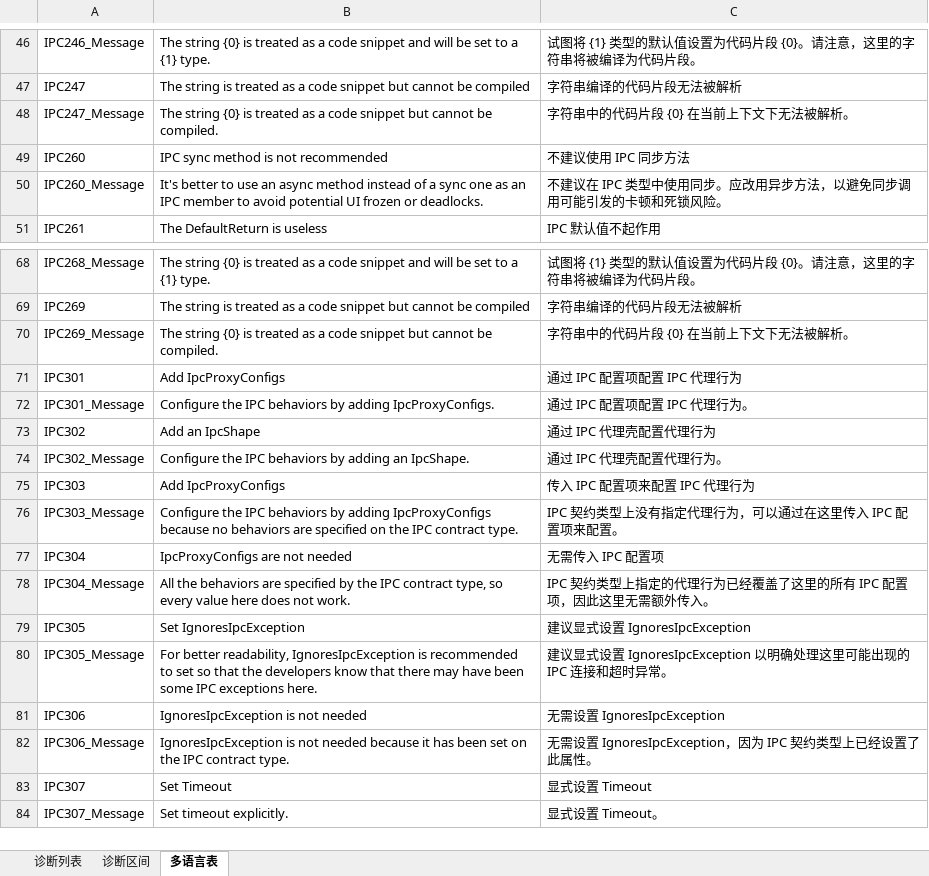
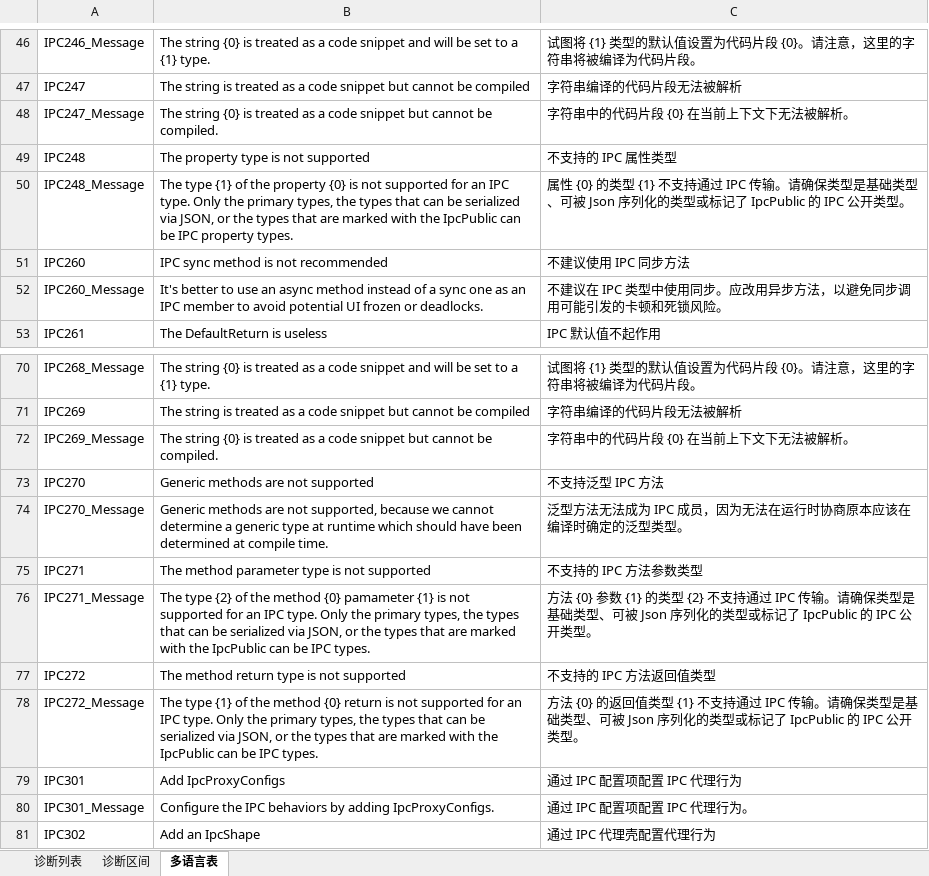
Before and after one commit to dotnet-campus/dotnetCampus.Ipc, an Excel workbook: src/dotnetCampus.Ipc.Analyzers/分析器诊断.xlsx, sheet 多语言表, drawn as a sheet; only a part is shown, gaps mark what is left out; the shorter side is filled out with more unchanged rows; values as stored, in another font and other column widths than the file's, no borders; conditional formats and table styles not drawn; the diff names each change by its address in the sheet, - before the commit and + after, or states it on an @@ line.

```diff
--- a/src/dotnetCampus.Ipc.Analyzers/分析器诊断.xlsx (sheet 多语言表)
+++ b/src/dotnetCampus.Ipc.Analyzers/分析器诊断.xlsx (sheet 多语言表)
+row 49: IPC248 | The property type is not supported | 不支持的 IPC 属性类型
+row 50: IPC248_Message | The type {1} of the property {0} is not supported for an IPC type. Only the primary types, the types that can be serialized via JSON, or the types that are marked with the IpcPublic can be IPC property types. | 属性 {0} 的类型 {1} 不支持通过 IPC 传输。请确保类型是基础类型、可被 Json 序列化的类型或标记了 IpcPublic 的 IPC 公开类型。
+row 73: IPC270 | Generic methods are not supported | 不支持泛型 IPC 方法
+row 74: IPC270_Message | Generic methods are not supported, because we cannot determine a generic type at runtime which should have been determined at compile time. | 泛型方法无法成为 IPC 成员，因为无法在运行时协商原本应该在编译时确定的泛型类型。
+row 75: IPC271 | The method parameter type is not supported | 不支持的 IPC 方法参数类型
+row 76: IPC271_Message | The type {2} of the method {0} pamameter {1} is not supported for an IPC type. Only the primary types, the types that can be serialized via JSON, or the types that are marked with the IpcPublic can be IPC types. | 方法 {0} 参数 {1} 的类型 {2} 不支持通过 IPC 传输。请确保类型是基础类型、可被 Json 序列化的类型或标记了 IpcPublic 的 IPC 公开类型。
+row 77: IPC272 | The method return type is not supported | 不支持的 IPC 方法返回值类型
+row 78: IPC272_Message | The type {1} of the method {0} return is not supported for an IPC type. Only the primary types, the types that can be serialized via JSON, or the types that are marked with the IpcPublic can be IPC types. | 方法 {0} 的返回值类型 {1} 不支持通过 IPC 传输。请确保类型是基础类型、可被 Json 序列化的类型或标记了 IpcPublic 的 IPC 公开类型。
```
Also changed, not shown: sheet 诊断列表, 4 other files.
